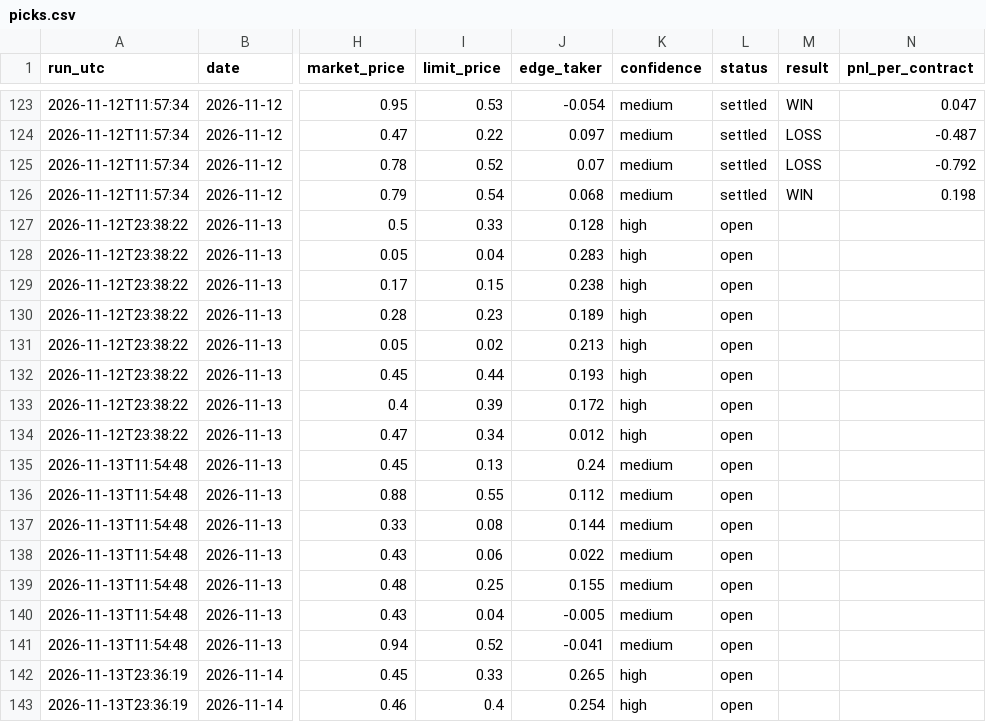
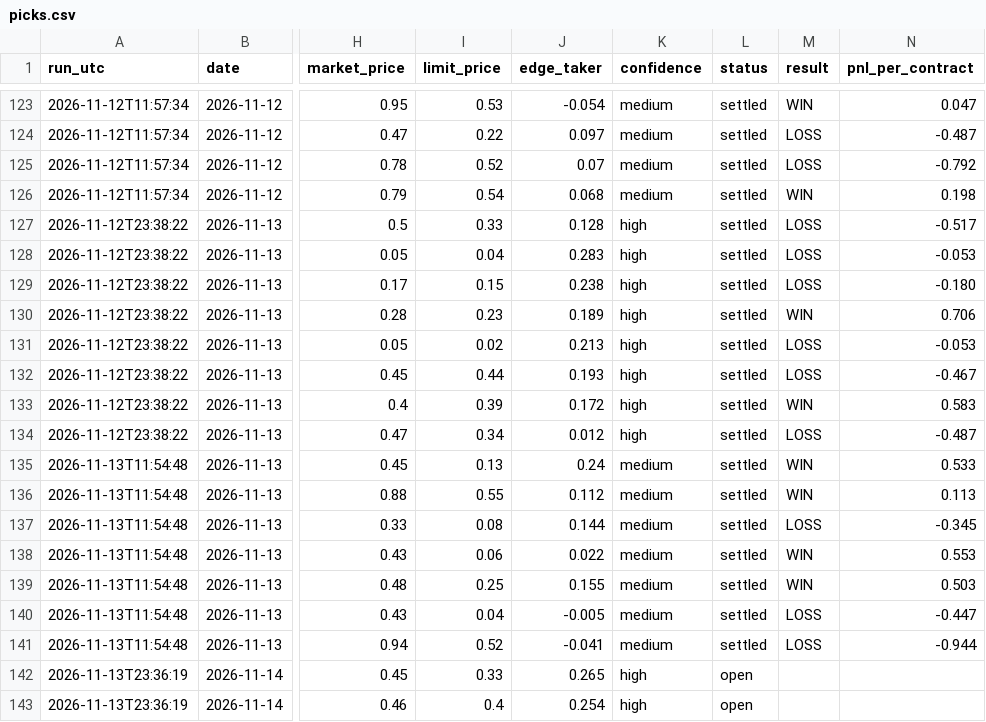
Before and after one commit to leosb16/kalshi-weather, a CSV file: results/picks.csv, drawn as a sheet; only a part is shown, gaps mark what is left out; the diff covers the shown part only; the diff names each change by its address in the sheet, - before the commit and + after, or states it on an @@ line.

```diff
--- a/results/picks.csv
+++ b/results/picks.csv
-L127:L141 (status): open
+L127:L141 (status): settled
-M127:M129 (result): (empty)
+M127:M129 (result): LOSS
-N127 (pnl_per_contract): (empty)
+N127 (pnl_per_contract): -0.517
-N128 (pnl_per_contract): (empty)
+N128 (pnl_per_contract): -0.053
-N129 (pnl_per_contract): (empty)
+N129 (pnl_per_contract): -0.180
-M130 (result): (empty)
+M130 (result): WIN
-N130 (pnl_per_contract): (empty)
+N130 (pnl_per_contract): 0.706
-M131:M132 (result): (empty)
+M131:M132 (result): LOSS
-N131 (pnl_per_contract): (empty)
+N131 (pnl_per_contract): -0.053
-N132 (pnl_per_contract): (empty)
+N132 (pnl_per_contract): -0.467
-M133 (result): (empty)
+M133 (result): WIN
-N133 (pnl_per_contract): (empty)
+N133 (pnl_per_contract): 0.583
-M134 (result): (empty)
+M134 (result): LOSS
-N134 (pnl_per_contract): (empty)
+N134 (pnl_per_contract): -0.487
-M135:M136 (result): (empty)
+M135:M136 (result): WIN
-N135 (pnl_per_contract): (empty)
+N135 (pnl_per_contract): 0.533
-N136 (pnl_per_contract): (empty)
+N136 (pnl_per_contract): 0.113
-M137 (result): (empty)
+M137 (result): LOSS
-N137 (pnl_per_contract): (empty)
+N137 (pnl_per_contract): -0.345
-M138:M139 (result): (empty)
+M138:M139 (result): WIN
-N138 (pnl_per_contract): (empty)
+N138 (pnl_per_contract): 0.553
-N139 (pnl_per_contract): (empty)
+N139 (pnl_per_contract): 0.503
-M140:M141 (result): (empty)
+M140:M141 (result): LOSS
-N140 (pnl_per_contract): (empty)
+N140 (pnl_per_contract): -0.447
-N141 (pnl_per_contract): (empty)
+N141 (pnl_per_contract): -0.944
```
Also changed, not shown: 8 added rows elsewhere in this file, results/dash_markets.csv, results/dash_picks.csv, 3 other files.
